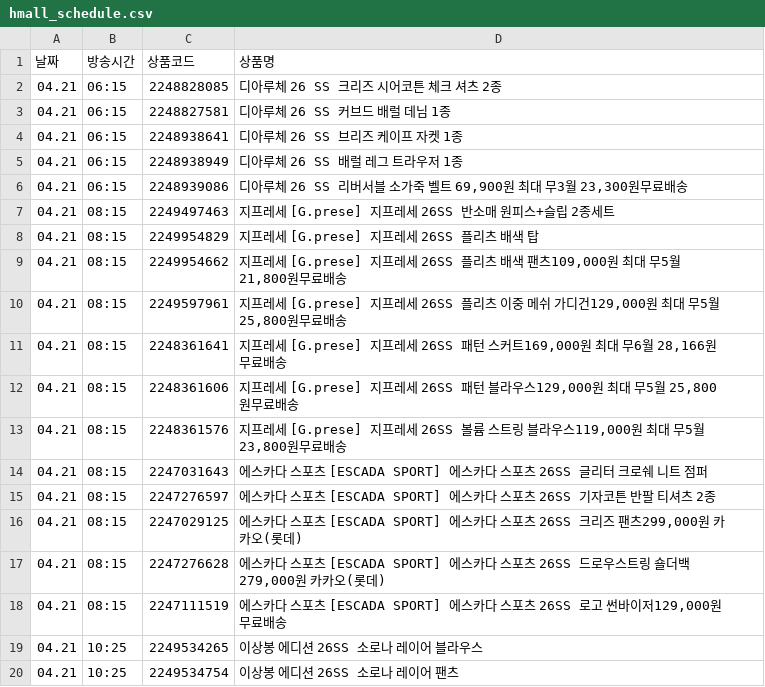
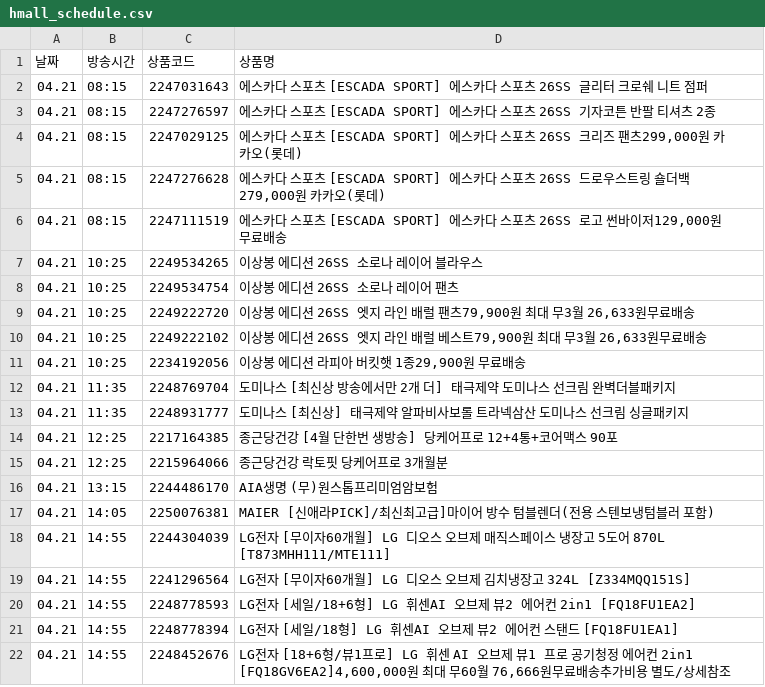
Before and after one commit to poodingcake-hue/HYUNDAICRAWLING, a CSV file: hmall_schedule.csv, drawn as a sheet; only a part is shown; the shorter side is filled out with more unchanged rows; the diff names each change by its address in the sheet, - before the commit and + after, or states it on an @@ line.

```diff
--- a/hmall_schedule.csv
+++ b/hmall_schedule.csv
-row 2: 04.21 | 06:15 | 2248828085 | 디아루체 26 SS 크리즈 시어코튼 체크 셔츠 2종
-row 3: 04.21 | 06:15 | 2248827581 | 디아루체 26 SS 커브드 배럴 데님 1종
-row 4: 04.21 | 06:15 | 2248938641 | 디아루체 26 SS 브리즈 케이프 자켓 1종
-row 5: 04.21 | 06:15 | 2248938949 | 디아루체 26 SS 배럴 레그 트라우저 1종
-row 6: 04.21 | 06:15 | 2248939086 | 디아루체 26 SS 리버서블 소가죽 벨트 69,900원 최대 무3월 23,300원무료배송
-row 7: 04.21 | 08:15 | 2249497463 | 지프레세 [G.prese] 지프레세 26SS 반소매 원피스+슬립 2종세트
-row 8: 04.21 | 08:15 | 2249954829 | 지프레세 [G.prese] 지프레세 26SS 플리츠 배색 탑
-row 9: 04.21 | 08:15 | 2249954662 | 지프레세 [G.prese] 지프레세 26SS 플리츠 배색 팬츠109,000원 최대 무5월 21,800원무료배송
-row 10: 04.21 | 08:15 | 2249597961 | 지프레세 [G.prese] 지프레세 26SS 플리츠 이중 메쉬 가디건129,000원 최대 무5월 25,800원무료배송
-row 11: 04.21 | 08:15 | 2248361641 | 지프레세 [G.prese] 지프레세 26SS 패턴 스커트169,000원 최대 무6월 28,166원무료배송
-row 12: 04.21 | 08:15 | 2248361606 | 지프레세 [G.prese] 지프레세 26SS 패턴 블라우스129,000원 최대 무5월 25,800원무료배송
-row 13: 04.21 | 08:15 | 2248361576 | 지프레세 [G.prese] 지프레세 26SS 볼륨 스트링 블라우스119,000원 최대 무5월 23,800원무료배송
```
